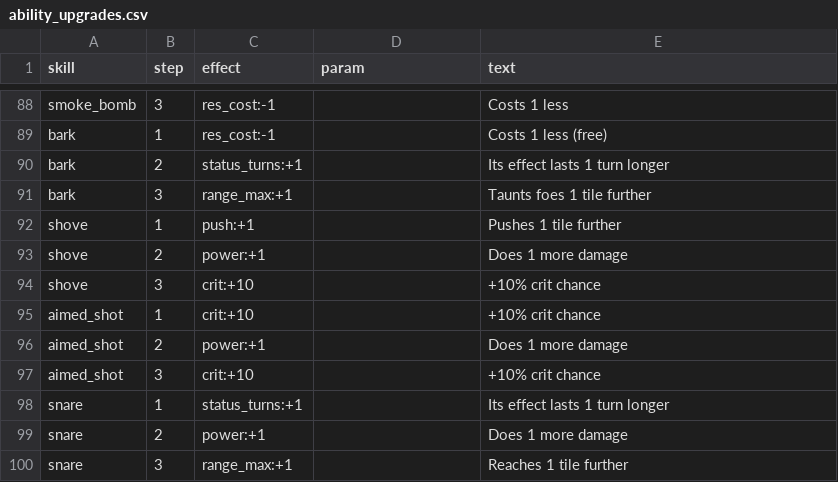
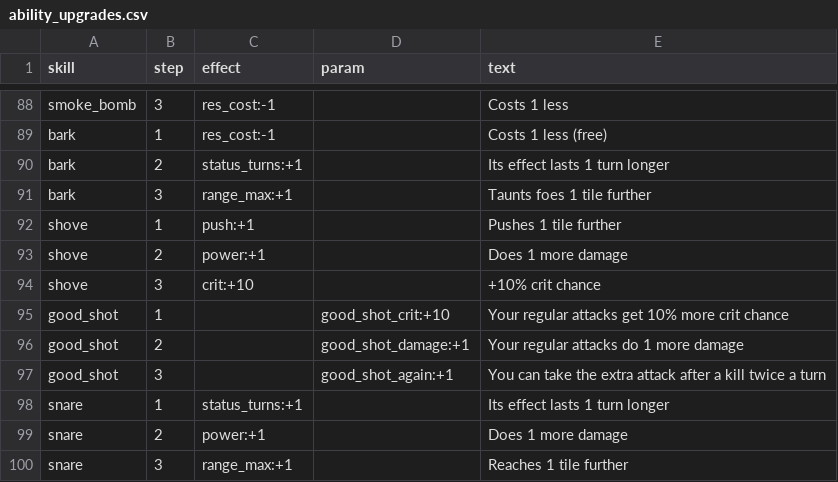
Before and after one commit to BrandonSigil/lodestone, a CSV file: game/data/ability_upgrades.csv, drawn as a sheet; only a part is shown, gaps mark what is left out; removed rows and columns are numbered as before the commit, all else as after; the diff names each change by its address in the sheet, - before the commit and + after, or states it on an @@ line.

```diff
--- a/game/data/ability_upgrades.csv
+++ b/game/data/ability_upgrades.csv
-row 95: aimed_shot | 1 | crit:+10 |  | +10% crit chance
-row 96: aimed_shot | 2 | power:+1 |  | Does 1 more damage
-row 97: aimed_shot | 3 | crit:+10 |  | +10% crit chance
+row 95: good_shot | 1 |  | good_shot_crit:+10 | Your regular attacks get 10% more crit chance
+row 96: good_shot | 2 |  | good_shot_damage:+1 | Your regular attacks do 1 more damage
+row 97: good_shot | 3 |  | good_shot_again:+1 | You can take the extra attack after a kill twice a turn
```
Also changed, not shown: game/data/combat.csv, game/data/kits.csv, 17 other files.
